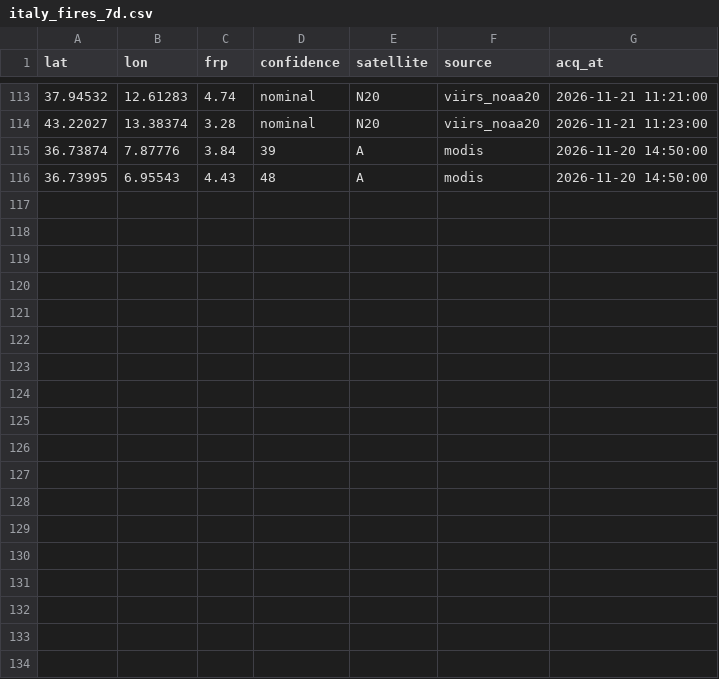
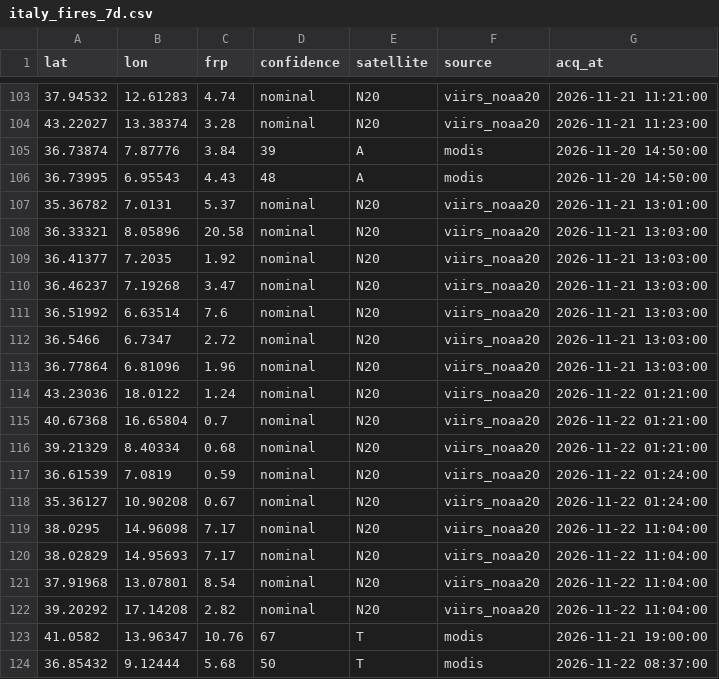
Before and after one commit to gjrichter/italy-fire-watch, a CSV file: italy_fires_7d.csv, drawn as a sheet; only a part is shown, gaps mark what is left out; the diff covers the shown part only.

```diff
--- a/italy_fires_7d.csv
+++ b/italy_fires_7d.csv
@@ -116 +106,19 @@ lat,lon,frp,confidence,satellite,source,acq_at
 36.73995,6.95543,4.43,48,A,modis,2026-11-20 14:50:00
+35.36782,7.0131,5.37,nominal,N20,viirs_noaa20,2026-11-21 13:01:00
+36.33321,8.05896,20.58,nominal,N20,viirs_noaa20,2026-11-21 13:03:00
+36.41377,7.2035,1.92,nominal,N20,viirs_noaa20,2026-11-21 13:03:00
+36.46237,7.19268,3.47,nominal,N20,viirs_noaa20,2026-11-21 13:03:00
+36.51992,6.63514,7.6,nominal,N20,viirs_noaa20,2026-11-21 13:03:00
+36.5466,6.7347,2.72,nominal,N20,viirs_noaa20,2026-11-21 13:03:00
+36.77864,6.81096,1.96,nominal,N20,viirs_noaa20,2026-11-21 13:03:00
+43.23036,18.0122,1.24,nominal,N20,viirs_noaa20,2026-11-22 01:21:00
+40.67368,16.65804,0.7,nominal,N20,viirs_noaa20,2026-11-22 01:21:00
+39.21329,8.40334,0.68,nominal,N20,viirs_noaa20,2026-11-22 01:21:00
+36.61539,7.0819,0.59,nominal,N20,viirs_noaa20,2026-11-22 01:24:00
+35.36127,10.90208,0.67,nominal,N20,viirs_noaa20,2026-11-22 01:24:00
+38.0295,14.96098,7.17,nominal,N20,viirs_noaa20,2026-11-22 11:04:00
+38.02829,14.95693,7.17,nominal,N20,viirs_noaa20,2026-11-22 11:04:00
+37.91968,13.07801,8.54,nominal,N20,viirs_noaa20,2026-11-22 11:04:00
+39.20292,17.14208,2.82,nominal,N20,viirs_noaa20,2026-11-22 11:04:00
+41.0582,13.96347,10.76,67,T,modis,2026-11-21 19:00:00
+36.85432,9.12444,5.68,50,T,modis,2026-11-22 08:37:00
```
Also changed, not shown: 10 removed rows elsewhere in this file, italy_fires_current.csv, 6 other files.
